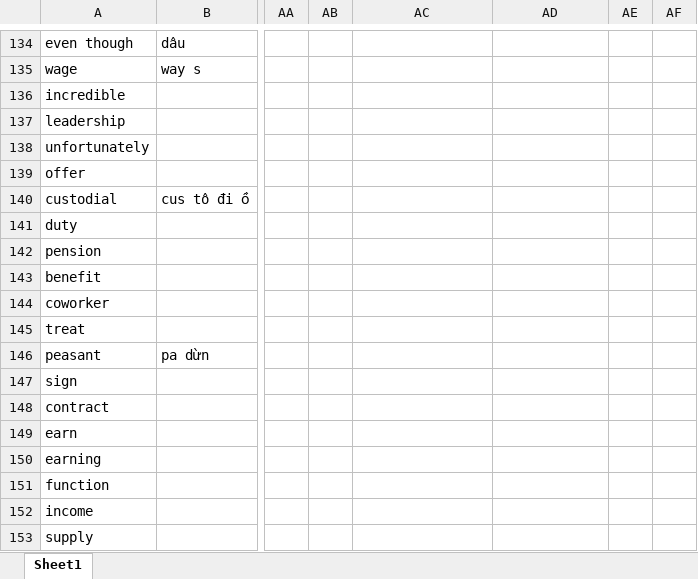
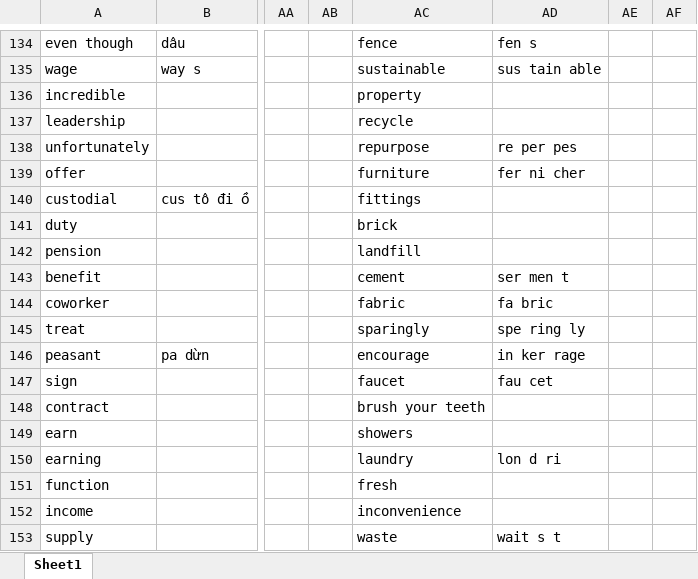
Before and after one commit to thaidh-dev/Engrisk, an Excel workbook: Nháp.xlsx, sheet Sheet1, drawn as a sheet; only a part is shown, gaps mark what is left out; values as stored, in another font and other column widths than the file's, no borders; the diff covers the shown part only; the diff names each change by its address in the sheet, - before the commit and + after, or states it on an @@ line.

```diff
--- a/Nháp.xlsx (sheet Sheet1)
+++ b/Nháp.xlsx (sheet Sheet1)
-AC134: (empty)
+AC134: fence
-AD134: (empty)
+AD134: fen s
-AC135: (empty)
+AC135: sustainable
-AD135: (empty)
+AD135: sus tain able
-AC136: (empty)
+AC136: property
-AC137: (empty)
+AC137: recycle
-AC138: (empty)
+AC138: repurpose
-AD138: (empty)
+AD138: re per pes
-AC139: (empty)
+AC139: furniture
-AD139: (empty)
+AD139: fer ni cher
-AC140: (empty)
+AC140: fittings
-AC141: (empty)
+AC141: brick
-AC142: (empty)
+AC142: landfill
-AC143: (empty)
+AC143: cement
-AD143: (empty)
+AD143: ser men t
-AC144: (empty)
+AC144: fabric
-AD144: (empty)
+AD144: fa bric
-AC145: (empty)
+AC145: sparingly
-AD145: (empty)
+AD145: spe ring ly
-AC146: (empty)
+AC146: encourage
-AD146: (empty)
+AD146: in ker rage
-AC147: (empty)
+AC147: faucet
-AD147: (empty)
+AD147: fau cet
-AC148: (empty)
+AC148: brush your teeth
-AC149: (empty)
+AC149: showers
-AC150: (empty)
+AC150: laundry
-AD150: (empty)
+AD150: lon d ri
-AC151: (empty)
+AC151: fresh
-AC152: (empty)
+AC152: inconvenience
-AC153: (empty)
+AC153: waste
-AD153: (empty)
+AD153: wait s t
```
Also changed, not shown: 2 added rows and 34 edited cells elsewhere in this sheet, 1 other file.
